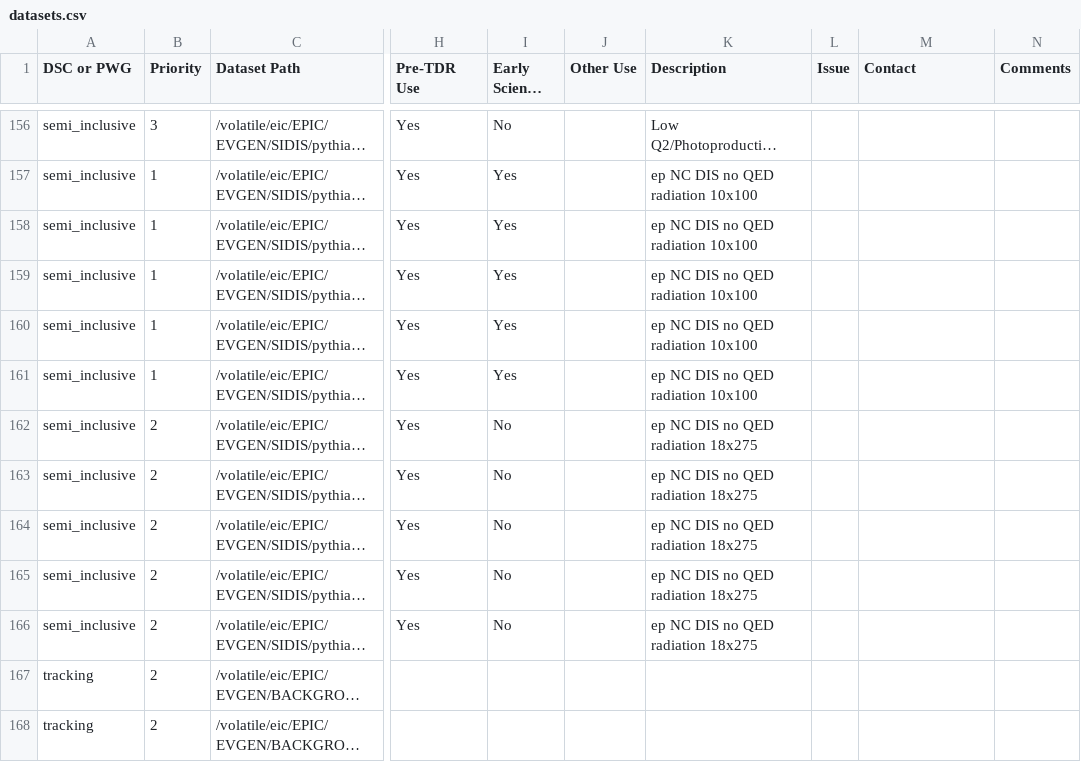
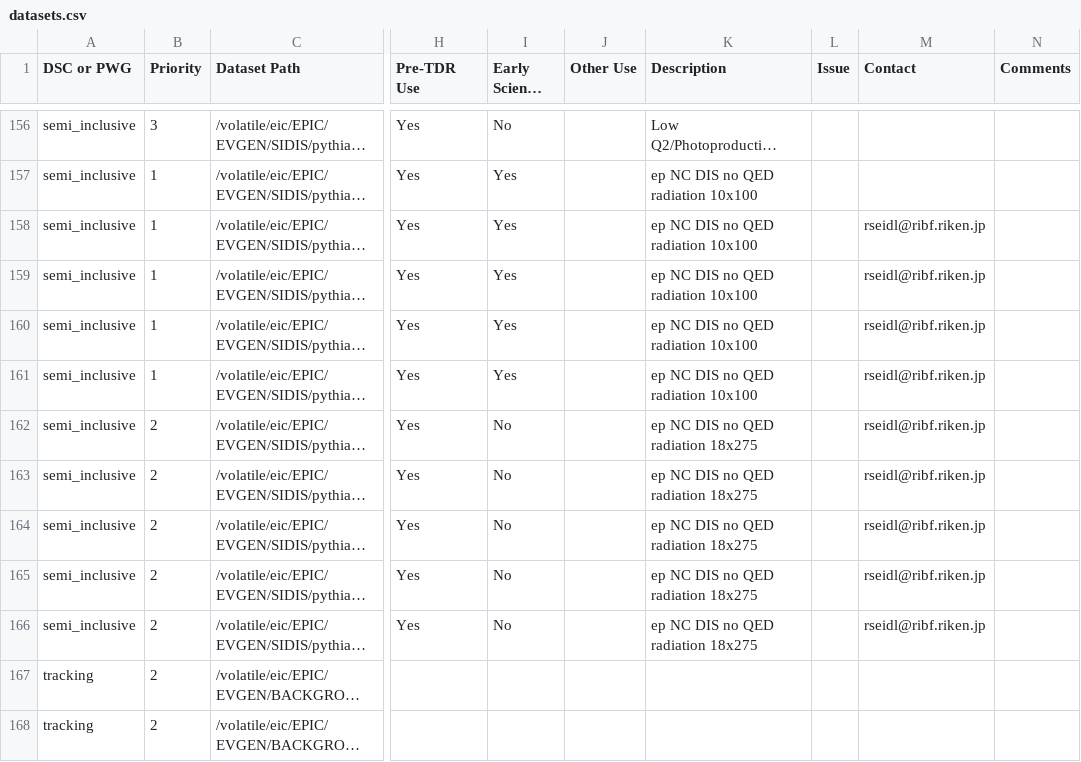
Before and after one commit to eic/epic-prod, a CSV file: docs/_data/datasets.csv, drawn as a sheet; only a part is shown, gaps mark what is left out; long unchanged cells end in …; the diff names each change by its address in the sheet, - before the commit and + after, or states it on an @@ line.

Commit message:
Add Seidl as contact for pythia6-eic SIDIS rows
Rows 157-165 (pythia6-eic 1.2.0 ep_noradcor at 10x100 and 18x275
covering q2_0to1 through q2_1000to100000 bins).

```diff
--- a/docs/_data/datasets.csv
+++ b/docs/_data/datasets.csv
-M158:M166 (Contact): (empty)
+M158:M166 (Contact): rseidl@ribf.riken.jp
```
